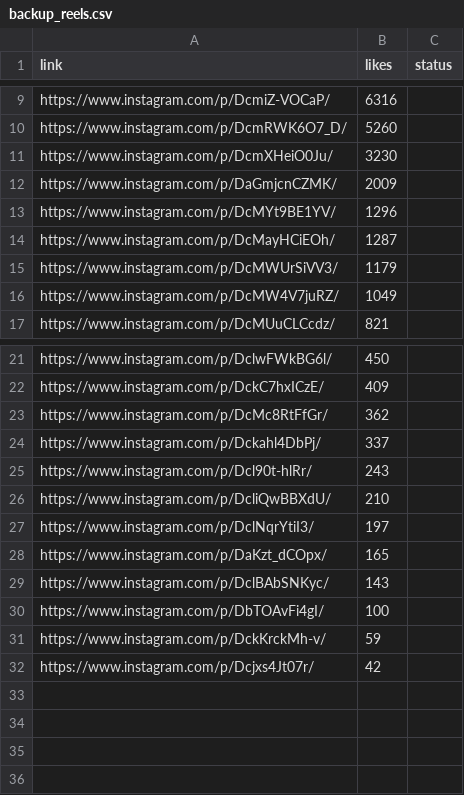
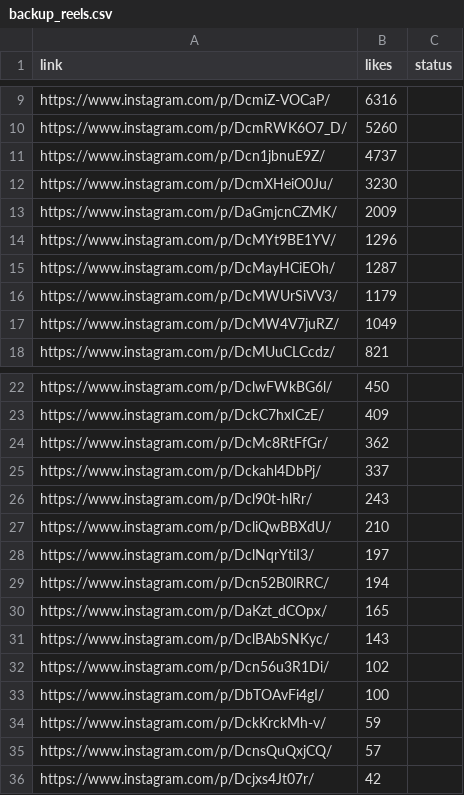
Before and after one commit to rjydly/feedity.tv, a CSV file: backup_reels.csv, drawn as a sheet; only a part is shown, gaps mark what is left out; the diff names each change by its address in the sheet, - before the commit and + after, or states it on an @@ line.

```diff
--- a/backup_reels.csv
+++ b/backup_reels.csv
+row 11: https://www.instagram.com/p/Dcn1jbnuE9Z/ | 4737
+row 29: https://www.instagram.com/p/Dcn52B0lRRC/ | 194
+row 32: https://www.instagram.com/p/Dcn56u3R1Di/ | 102
+row 35: https://www.instagram.com/p/DcnsQuQxjCQ/ | 57
```
Also changed, not shown: 1 other file.
